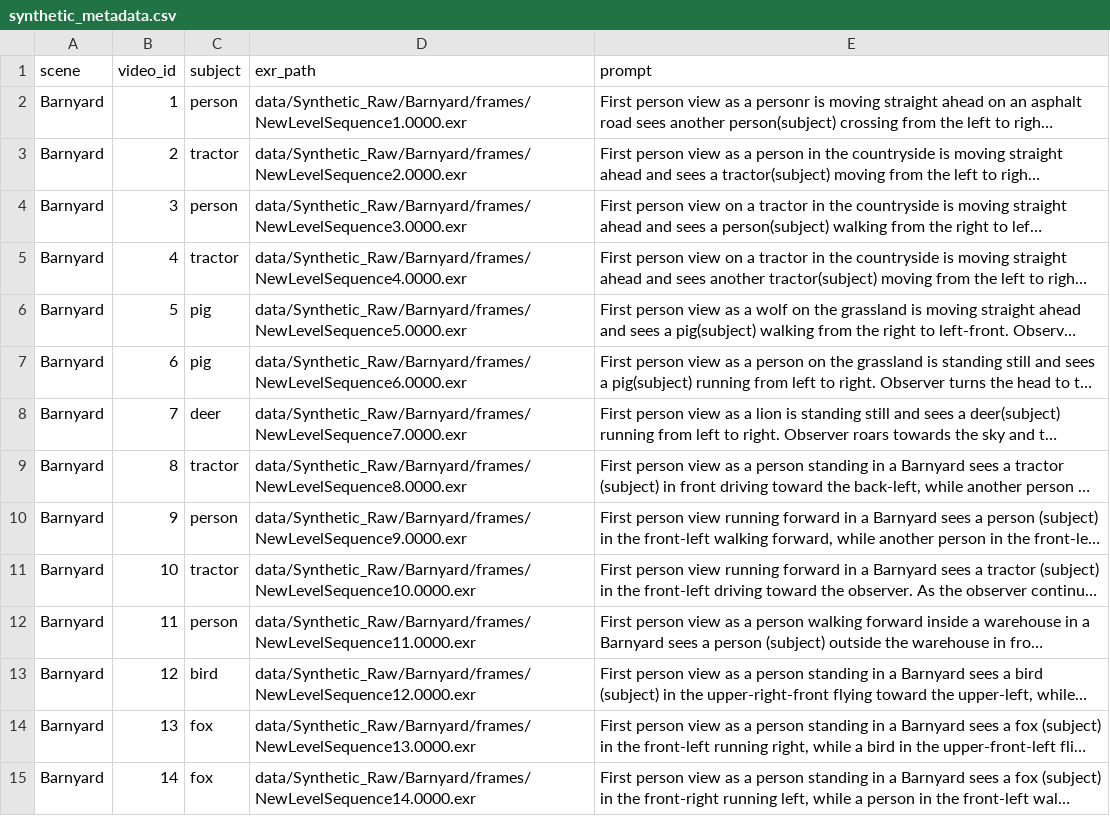
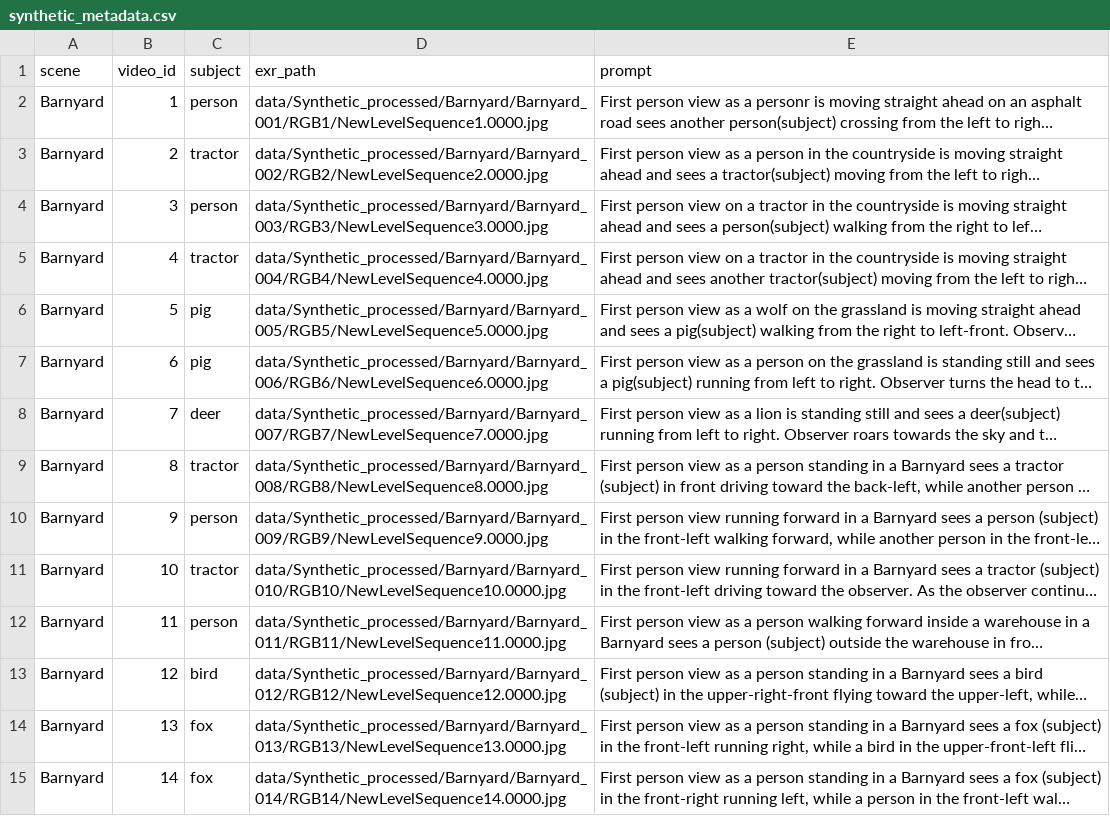
Before and after one commit to MemoBench-Team/MemoBench, a CSV file: data/sam3_metadata/synthetic_metadata.csv, drawn as a sheet; only a part is shown; long unchanged cells end in …; the diff covers the shown part only; the diff names each change by its address in the sheet, - before the commit and + after, or states it on an @@ line.

Commit message:
update code&data alignment

```diff
--- a/data/sam3_metadata/synthetic_metadata.csv
+++ b/data/sam3_metadata/synthetic_metadata.csv
-D2 (exr_path): data/Synthetic_Raw/Barnyard/frames/NewLevelSequence1.0000.exr
+D2 (exr_path): data/Synthetic_processed/Barnyard/Barnyard_001/RGB1/NewLevelSequence1.0000.jpg
-D3 (exr_path): data/Synthetic_Raw/Barnyard/frames/NewLevelSequence2.0000.exr
+D3 (exr_path): data/Synthetic_processed/Barnyard/Barnyard_002/RGB2/NewLevelSequence2.0000.jpg
-D4 (exr_path): data/Synthetic_Raw/Barnyard/frames/NewLevelSequence3.0000.exr
+D4 (exr_path): data/Synthetic_processed/Barnyard/Barnyard_003/RGB3/NewLevelSequence3.0000.jpg
-D5 (exr_path): data/Synthetic_Raw/Barnyard/frames/NewLevelSequence4.0000.exr
+D5 (exr_path): data/Synthetic_processed/Barnyard/Barnyard_004/RGB4/NewLevelSequence4.0000.jpg
-D6 (exr_path): data/Synthetic_Raw/Barnyard/frames/NewLevelSequence5.0000.exr
+D6 (exr_path): data/Synthetic_processed/Barnyard/Barnyard_005/RGB5/NewLevelSequence5.0000.jpg
-D7 (exr_path): data/Synthetic_Raw/Barnyard/frames/NewLevelSequence6.0000.exr
+D7 (exr_path): data/Synthetic_processed/Barnyard/Barnyard_006/RGB6/NewLevelSequence6.0000.jpg
-D8 (exr_path): data/Synthetic_Raw/Barnyard/frames/NewLevelSequence7.0000.exr
+D8 (exr_path): data/Synthetic_processed/Barnyard/Barnyard_007/RGB7/NewLevelSequence7.0000.jpg
-D9 (exr_path): data/Synthetic_Raw/Barnyard/frames/NewLevelSequence8.0000.exr
+D9 (exr_path): data/Synthetic_processed/Barnyard/Barnyard_008/RGB8/NewLevelSequence8.0000.jpg
-D10 (exr_path): data/Synthetic_Raw/Barnyard/frames/NewLevelSequence9.0000.exr
+D10 (exr_path): data/Synthetic_processed/Barnyard/Barnyard_009/RGB9/NewLevelSequence9.0000.jpg
-D11 (exr_path): data/Synthetic_Raw/Barnyard/frames/NewLevelSequence10.0000.exr
+D11 (exr_path): data/Synthetic_processed/Barnyard/Barnyard_010/RGB10/NewLevelSequence10.0000.jpg
-D12 (exr_path): data/Synthetic_Raw/Barnyard/frames/NewLevelSequence11.0000.exr
+D12 (exr_path): data/Synthetic_processed/Barnyard/Barnyard_011/RGB11/NewLevelSequence11.0000.jpg
-D13 (exr_path): data/Synthetic_Raw/Barnyard/frames/NewLevelSequence12.0000.exr
+D13 (exr_path): data/Synthetic_processed/Barnyard/Barnyard_012/RGB12/NewLevelSequence12.0000.jpg
-D14 (exr_path): data/Synthetic_Raw/Barnyard/frames/NewLevelSequence13.0000.exr
+D14 (exr_path): data/Synthetic_processed/Barnyard/Barnyard_013/RGB13/NewLevelSequence13.0000.jpg
-D15 (exr_path): data/Synthetic_Raw/Barnyard/frames/NewLevelSequence14.0000.exr
+D15 (exr_path): data/Synthetic_processed/Barnyard/Barnyard_014/RGB14/NewLevelSequence14.0000.jpg
```
Also changed, not shown: 182 edited cells elsewhere in this file, data/sam3_metadata/real_metadata.csv, 5 other files.
